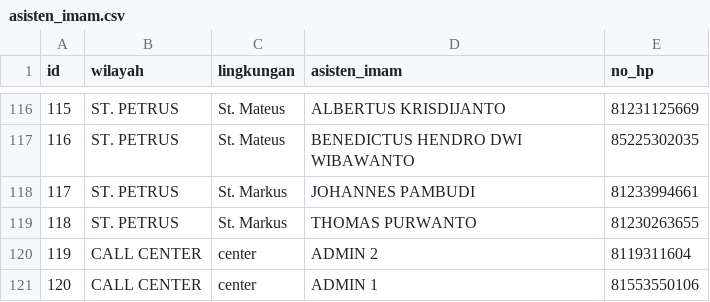
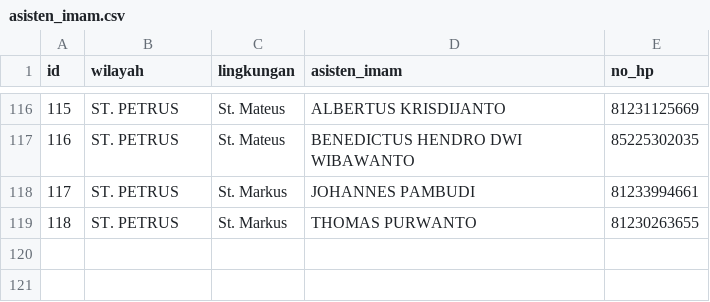
Before and after one commit to yoh1604/notifications-asim, a CSV file: public/data/asisten_imam.csv, drawn as a sheet; only a part is shown, gaps mark what is left out.

Commit message:
feat: date format remove call center

```diff
--- a/public/data/asisten_imam.csv
+++ b/public/data/asisten_imam.csv
@@ -119,3 +119 @@ id,wilayah,lingkungan,asisten_imam,no_hp
 118,ST. PETRUS,St. Markus,THOMAS PURWANTO,81230263655
-119,CALL CENTER,center,ADMIN 2,8119311604
-120,CALL CENTER,center,ADMIN 1,81553550106
```
Also changed, not shown: 4 other files.
